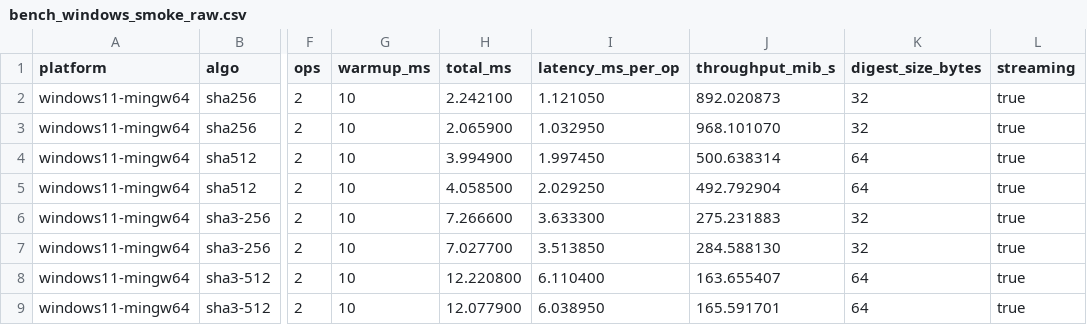
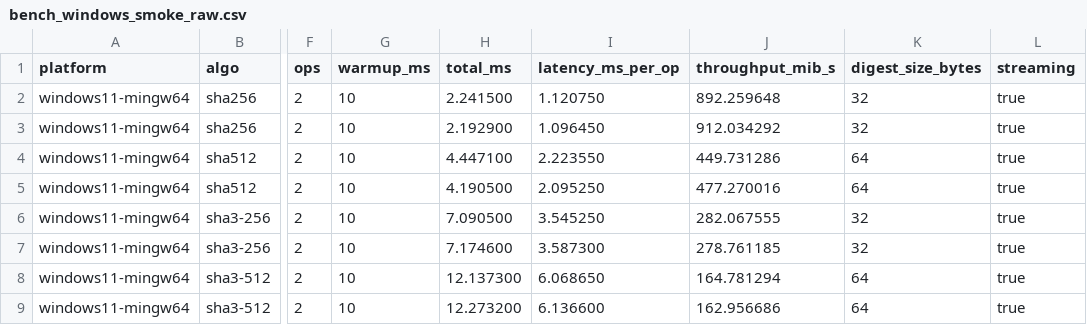
Before and after one commit to RVAN1102/Crypto_Labs_All, a CSV file: lab4_hash_pki/artifacts/windows/bench/bench_windows_smoke_raw.csv, drawn as a sheet; only a part is shown, gaps mark what is left out; the diff names each change by its address in the sheet, - before the commit and + after, or states it on an @@ line.

```diff
--- a/lab4_hash_pki/artifacts/windows/bench/bench_windows_smoke_raw.csv
+++ b/lab4_hash_pki/artifacts/windows/bench/bench_windows_smoke_raw.csv
-H2 (total_ms): 2.242100
+H2 (total_ms): 2.241500
-I2 (latency_ms_per_op): 1.121050
+I2 (latency_ms_per_op): 1.120750
-J2 (throughput_mib_s): 892.020873
+J2 (throughput_mib_s): 892.259648
-H3 (total_ms): 2.065900
+H3 (total_ms): 2.192900
-I3 (latency_ms_per_op): 1.032950
+I3 (latency_ms_per_op): 1.096450
-J3 (throughput_mib_s): 968.101070
+J3 (throughput_mib_s): 912.034292
-H4 (total_ms): 3.994900
+H4 (total_ms): 4.447100
-I4 (latency_ms_per_op): 1.997450
+I4 (latency_ms_per_op): 2.223550
-J4 (throughput_mib_s): 500.638314
+J4 (throughput_mib_s): 449.731286
-H5 (total_ms): 4.058500
+H5 (total_ms): 4.190500
-I5 (latency_ms_per_op): 2.029250
+I5 (latency_ms_per_op): 2.095250
-J5 (throughput_mib_s): 492.792904
+J5 (throughput_mib_s): 477.270016
-H6 (total_ms): 7.266600
+H6 (total_ms): 7.090500
-I6 (latency_ms_per_op): 3.633300
+I6 (latency_ms_per_op): 3.545250
-J6 (throughput_mib_s): 275.231883
+J6 (throughput_mib_s): 282.067555
-H7 (total_ms): 7.027700
+H7 (total_ms): 7.174600
-I7 (latency_ms_per_op): 3.513850
+I7 (latency_ms_per_op): 3.587300
-J7 (throughput_mib_s): 284.588130
+J7 (throughput_mib_s): 278.761185
-H8 (total_ms): 12.220800
+H8 (total_ms): 12.137300
-I8 (latency_ms_per_op): 6.110400
+I8 (latency_ms_per_op): 6.068650
-J8 (throughput_mib_s): 163.655407
+J8 (throughput_mib_s): 164.781294
-H9 (total_ms): 12.077900
+H9 (total_ms): 12.273200
-I9 (latency_ms_per_op): 6.038950
+I9 (latency_ms_per_op): 6.136600
-J9 (throughput_mib_s): 165.591701
+J9 (throughput_mib_s): 162.956686
```
Also changed, not shown: lab4_hash_pki/artifacts/windows/bench/bench_windows_smoke_summary.csv, 16 other files.
